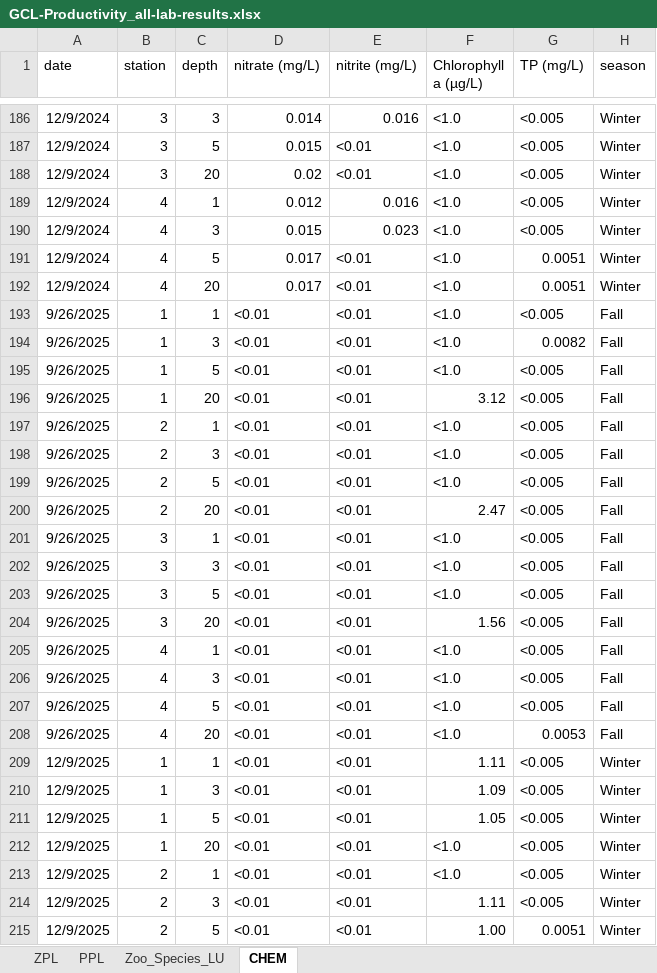
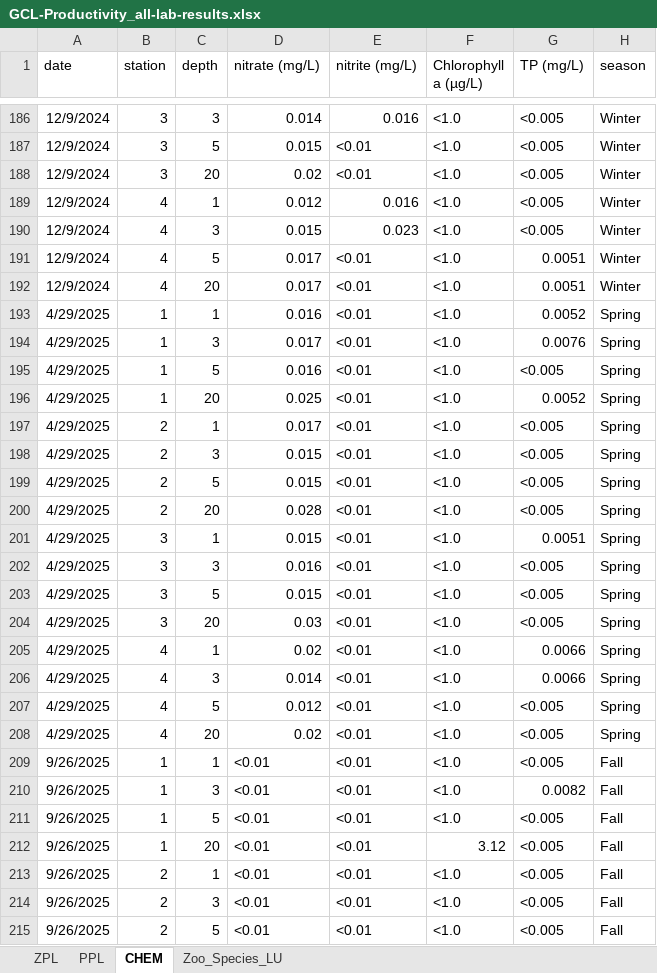
Before and after one commit to SiRE-P/Lake-Limnology, an Excel workbook: 1. data/Great Central Lake/GCL-Productivity_all-lab-results.xlsx, sheet CHEM, drawn as a sheet; only a part is shown, gaps mark what is left out; the shorter side is filled out with more unchanged rows; values as stored, in another font and other column widths than the file's, no borders; table styles not drawn; the diff names each change by its address in the sheet, - before the commit and + after, or states it on an @@ line.

```diff
--- a/1. data/Great Central Lake/GCL-Productivity_all-lab-results.xlsx (sheet CHEM)
+++ b/1. data/Great Central Lake/GCL-Productivity_all-lab-results.xlsx (sheet CHEM)
@@ sheet tab order changed: ZPL | PPL | CHEM | Zoo_Species_LU @@
+row 193: 4/29/2025 | 1 | 1 | 0.016 | <0.01 | <1.0 | 0.0052 | Spring
+row 194: 4/29/2025 | 1 | 3 | 0.017 | <0.01 | <1.0 | 0.0076 | Spring
+row 195: 4/29/2025 | 1 | 5 | 0.016 | <0.01 | <1.0 | <0.005 | Spring
+row 196: 4/29/2025 | 1 | 20 | 0.025 | <0.01 | <1.0 | 0.0052 | Spring
+row 197: 4/29/2025 | 2 | 1 | 0.017 | <0.01 | <1.0 | <0.005 | Spring
+row 198: 4/29/2025 | 2 | 3 | 0.015 | <0.01 | <1.0 | <0.005 | Spring
+row 199: 4/29/2025 | 2 | 5 | 0.015 | <0.01 | <1.0 | <0.005 | Spring
+row 200: 4/29/2025 | 2 | 20 | 0.028 | <0.01 | <1.0 | <0.005 | Spring
+row 201: 4/29/2025 | 3 | 1 | 0.015 | <0.01 | <1.0 | 0.0051 | Spring
+row 202: 4/29/2025 | 3 | 3 | 0.016 | <0.01 | <1.0 | <0.005 | Spring
+row 203: 4/29/2025 | 3 | 5 | 0.015 | <0.01 | <1.0 | <0.005 | Spring
+row 204: 4/29/2025 | 3 | 20 | 0.03 | <0.01 | <1.0 | <0.005 | Spring
+row 205: 4/29/2025 | 4 | 1 | 0.02 | <0.01 | <1.0 | 0.0066 | Spring
+row 206: 4/29/2025 | 4 | 3 | 0.014 | <0.01 | <1.0 | 0.0066 | Spring
+row 207: 4/29/2025 | 4 | 5 | 0.012 | <0.01 | <1.0 | <0.005 | Spring
+row 208: 4/29/2025 | 4 | 20 | 0.02 | <0.01 | <1.0 | <0.005 | Spring
```
Also changed, not shown: sheet PPL, formulas that keep their value.
